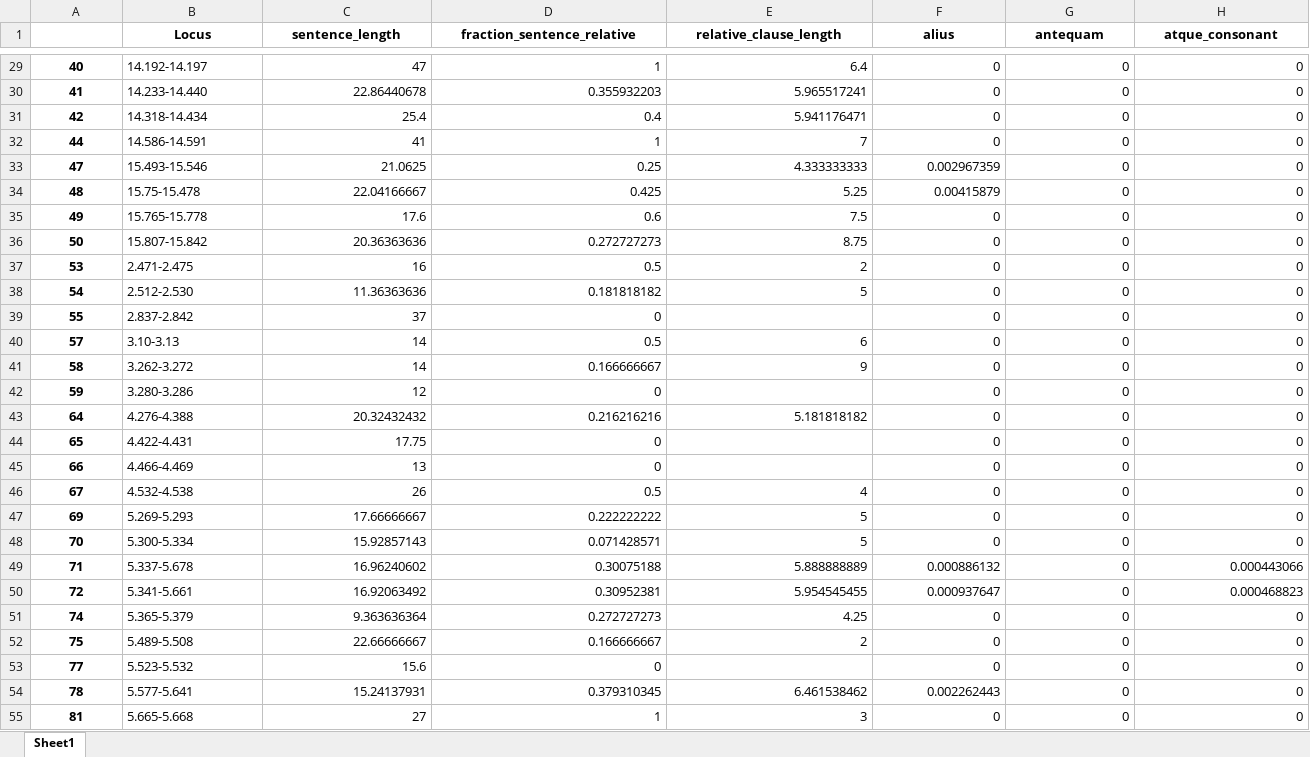
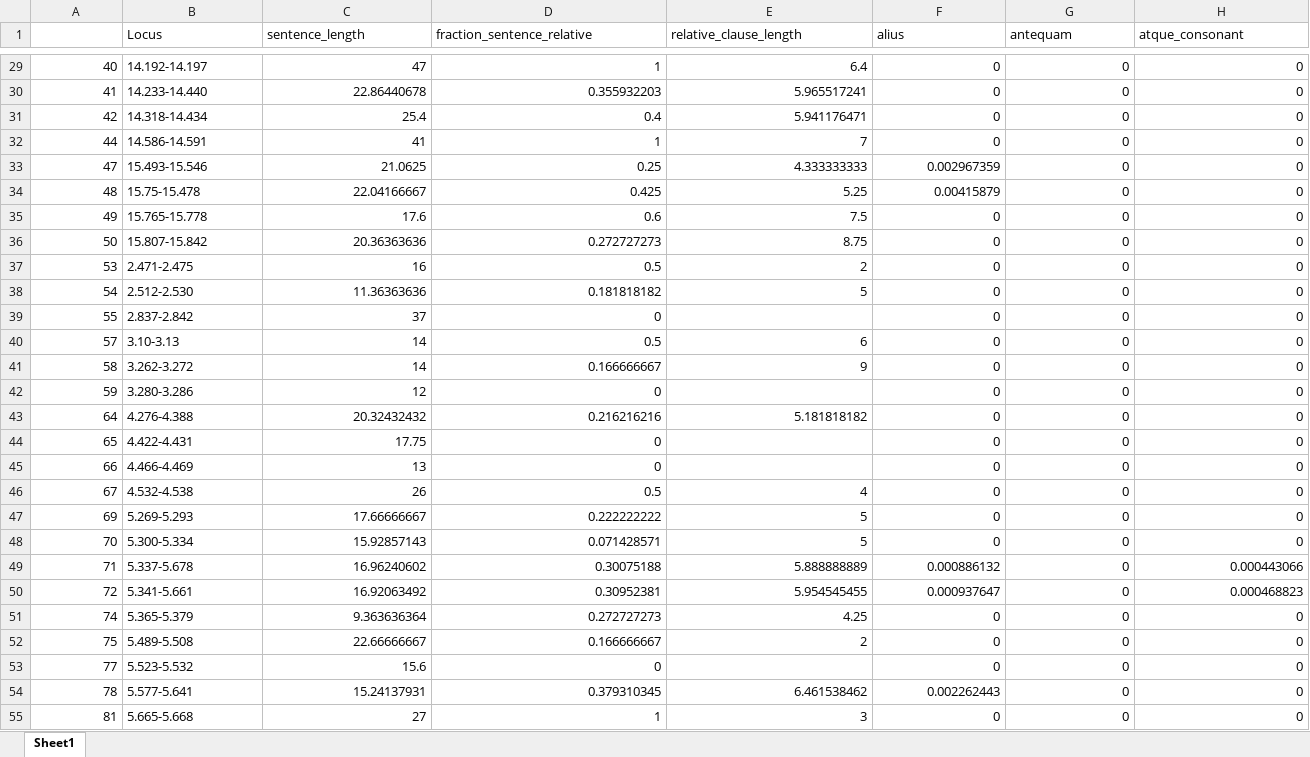
Before and after one commit to QuantitativeCriticismLab/DICES-2025-Ovid-Speech, an Excel workbook: fig_11_2/data_RF.xlsx, sheet Sheet1, drawn as a sheet; only a part is shown, gaps mark what is left out; values as stored, in another font and other column widths than the file's, no borders; the diff covers the shown part only; the diff names each change by its address in the sheet, - before the commit and + after, or states it on an @@ line.

```diff
--- a/fig_11_2/data_RF.xlsx (sheet Sheet1)
+++ b/fig_11_2/data_RF.xlsx (sheet Sheet1)
@@ B1:H1 bold: on → off, alignment: center → left @@
@@ A29:A55 bold: on → off, alignment: center → right @@
```
Also changed, not shown: cell formats elsewhere in this sheet, fig_11_2/female.xlsx, fig_11_2/male.xlsx, 3 other files.
